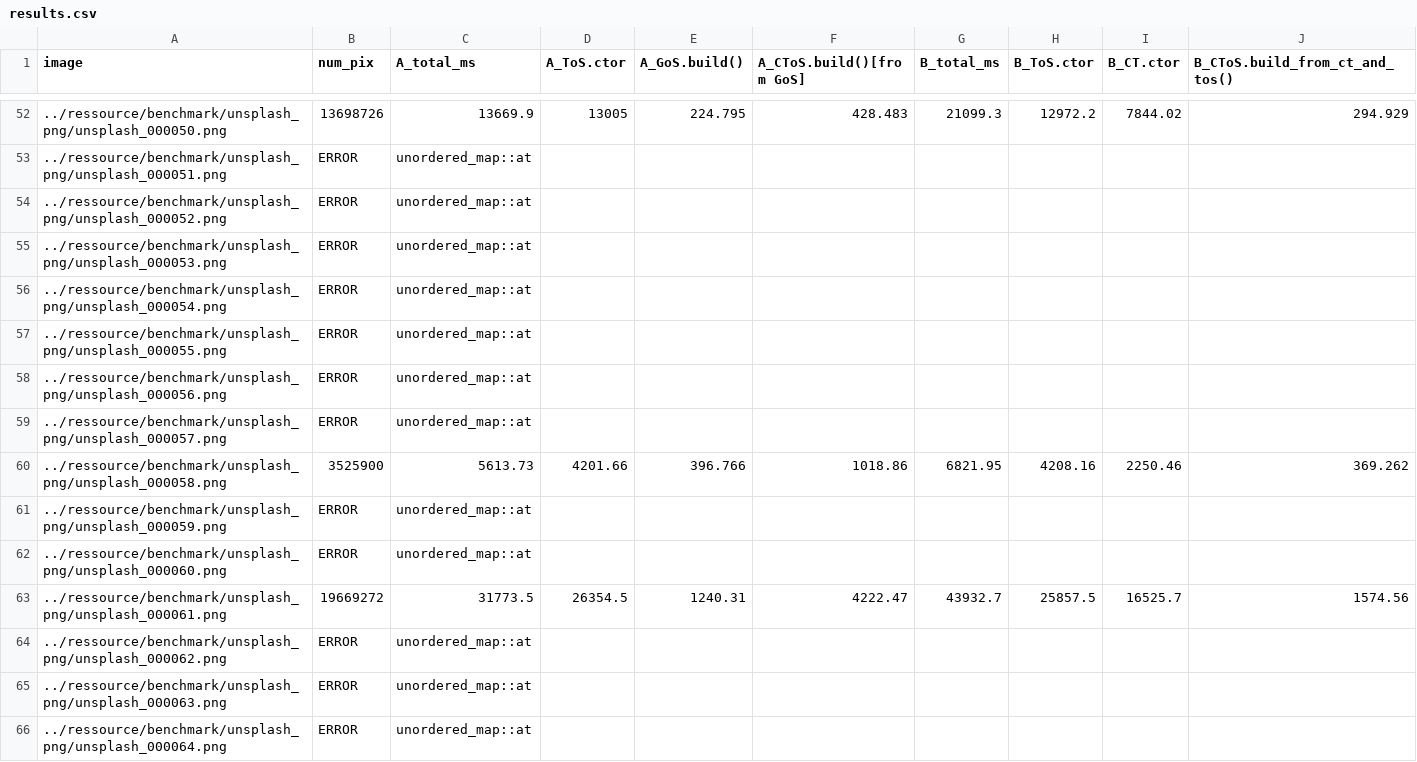
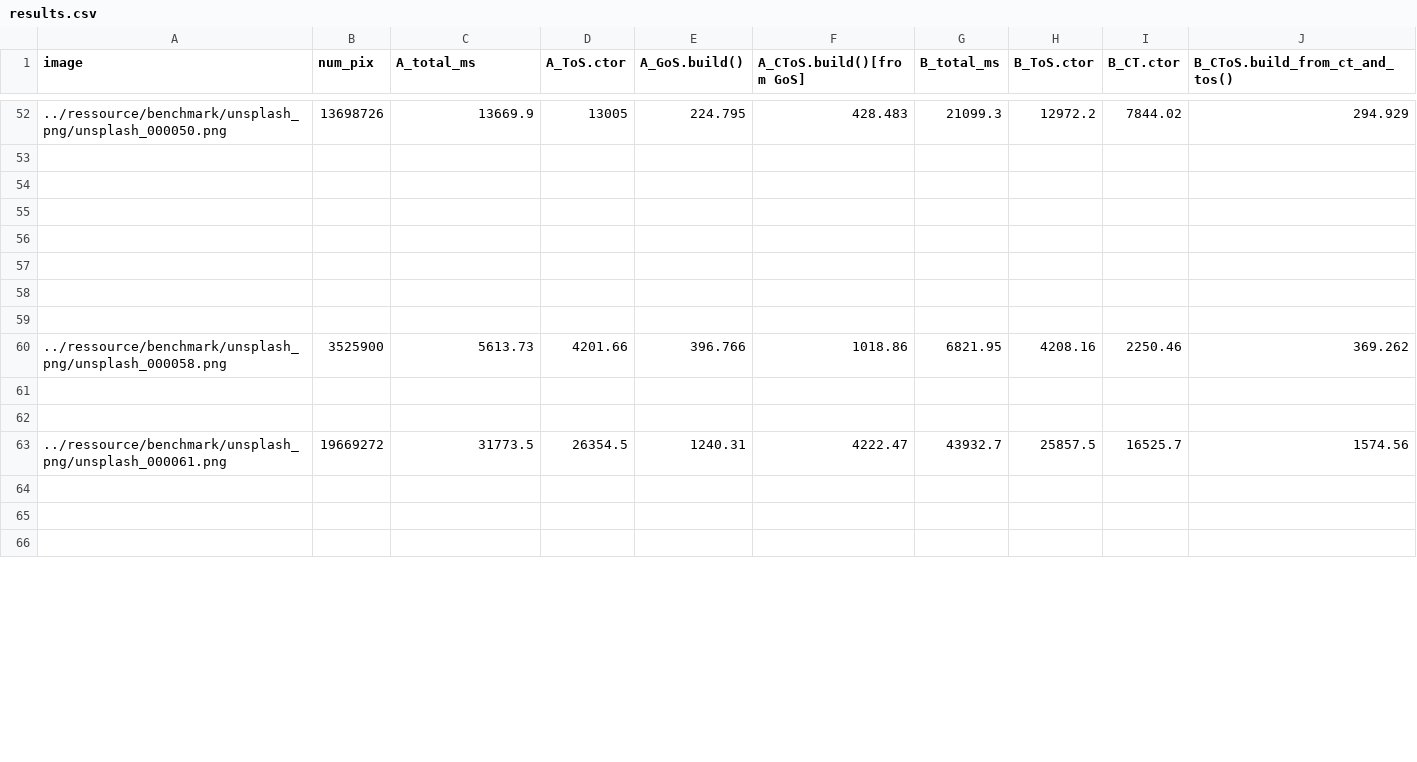
Before and after one commit to jmendesf/ctos_construction_benchmark, a CSV file: results.csv, drawn as a sheet; only a part is shown, gaps mark what is left out; the diff covers the shown part only; the diff names each change by its address in the sheet, - before the commit and + after, or states it on an @@ line.

```diff
--- a/results.csv
+++ b/results.csv
-row 53: ../ressource/benchmark/unsplash_png/unsplash_000051.png | ERROR | unordered_map::at
+row 53: (empty)
-row 54: ../ressource/benchmark/unsplash_png/unsplash_000052.png | ERROR | unordered_map::at
+row 54: (empty)
-row 55: ../ressource/benchmark/unsplash_png/unsplash_000053.png | ERROR | unordered_map::at
+row 55: (empty)
-row 56: ../ressource/benchmark/unsplash_png/unsplash_000054.png | ERROR | unordered_map::at
+row 56: (empty)
-row 57: ../ressource/benchmark/unsplash_png/unsplash_000055.png | ERROR | unordered_map::at
+row 57: (empty)
-row 58: ../ressource/benchmark/unsplash_png/unsplash_000056.png | ERROR | unordered_map::at
+row 58: (empty)
-row 59: ../ressource/benchmark/unsplash_png/unsplash_000057.png | ERROR | unordered_map::at
+row 59: (empty)
-row 61: ../ressource/benchmark/unsplash_png/unsplash_000059.png | ERROR | unordered_map::at
+row 61: (empty)
-row 62: ../ressource/benchmark/unsplash_png/unsplash_000060.png | ERROR | unordered_map::at
+row 62: (empty)
-row 64: ../ressource/benchmark/unsplash_png/unsplash_000062.png | ERROR | unordered_map::at
+row 64: (empty)
-row 65: ../ressource/benchmark/unsplash_png/unsplash_000063.png | ERROR | unordered_map::at
+row 65: (empty)
-row 66: ../ressource/benchmark/unsplash_png/unsplash_000064.png | ERROR | unordered_map::at
+row 66: (empty)
```
Also changed, not shown: 32 added rows, 33 removed rows and 39 edited cells elsewhere in this file.
